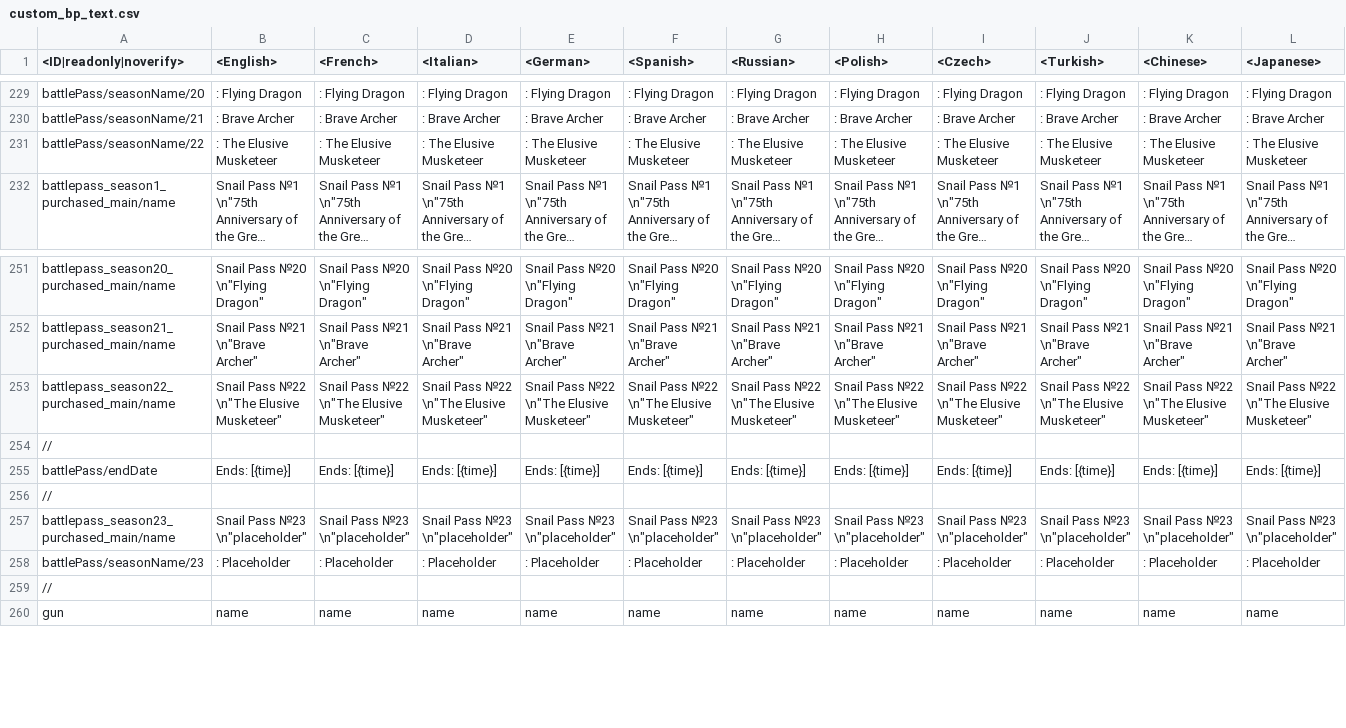
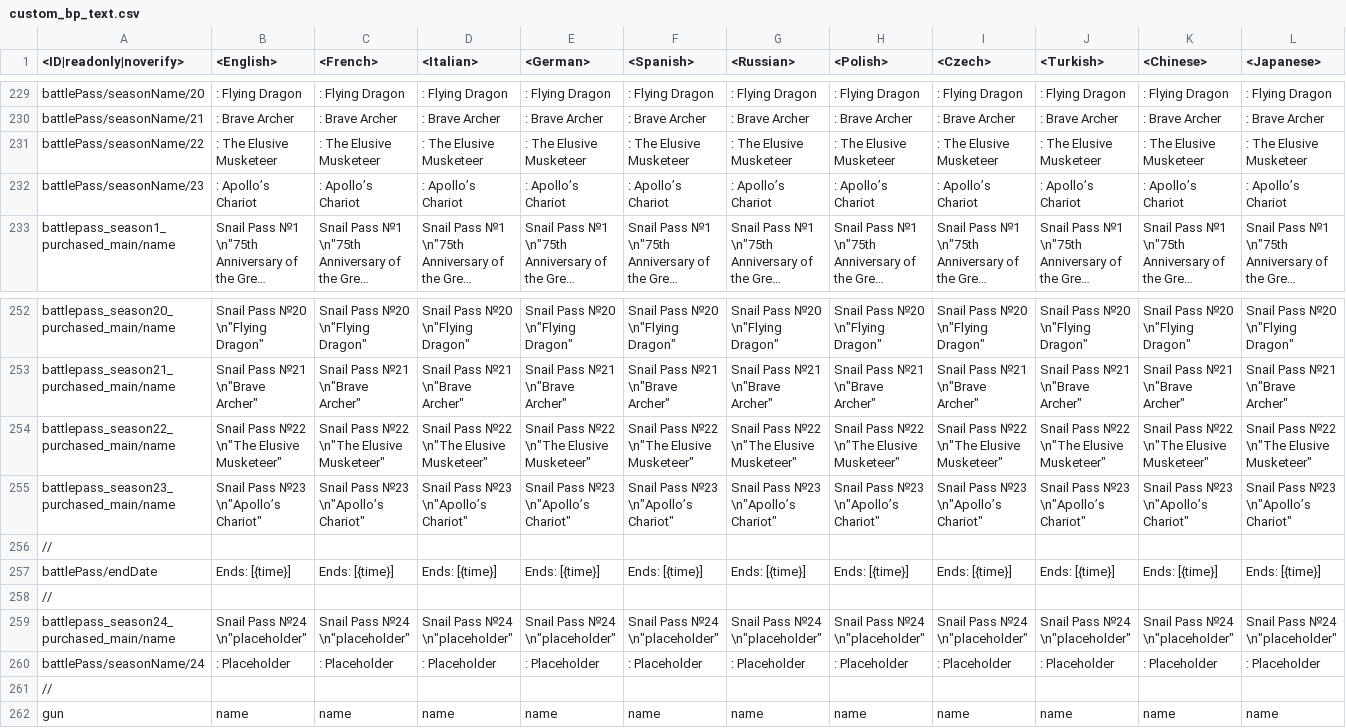
Before and after one commit to leroyonly/warthunder-lang, a CSV file: custom_bp_text.csv, drawn as a sheet; only a part is shown, gaps mark what is left out; long unchanged cells end in …; addresses are those after the commit; rows hold the shown columns only; the diff covers the shown part only; the diff names each change by its address in the sheet, - before the commit and + after, or states it on an @@ line.

Commit message:
Added the new BP

```diff
--- a/custom_bp_text.csv
+++ b/custom_bp_text.csv
+row 232: battlePass/seasonName/23 | : Apollo’s Chariot | : Apollo’s Chariot | : Apollo’s Chariot | : Apollo’s Chariot | : Apollo’s Chariot | : Apollo’s Chariot | : Apollo’s Chariot | : Apollo’s Chariot | : Apollo’s Chariot | : Apollo’s Chariot | : Apollo’s Chariot
+row 255: battlepass_season23_purchased_main/name | Snail Pass №23 \n"Apollo’s Chariot" | Snail Pass №23 \n"Apollo’s Chariot" | Snail Pass №23 \n"Apollo’s Chariot" | Snail Pass №23 \n"Apollo’s Chariot" | Snail Pass №23 \n"Apollo’s Chariot" | Snail Pass №23 \n"Apollo’s Chariot" | Snail Pass №23 \n"Apollo’s Chariot" | Snail Pass №23 \n"Apollo’s Chariot" | Snail Pass №23 \n"Apollo’s Chariot" | Snail Pass №23 \n"Apollo’s Chariot" | Snail Pass №23 \n"Apollo’s Chariot"
-A259 (<ID|readonly|noverify>): battlepass_season23_purchased_main/name
+A259 (<ID|readonly|noverify>): battlepass_season24_purchased_main/name
-B259 (<English>): Snail Pass №23 \n"placeholder"
+B259 (<English>): Snail Pass №24 \n"placeholder"
-C259 (<French>): Snail Pass №23 \n"placeholder"
+C259 (<French>): Snail Pass №24 \n"placeholder"
-D259 (<Italian>): Snail Pass №23 \n"placeholder"
+D259 (<Italian>): Snail Pass №24 \n"placeholder"
-E259 (<German>): Snail Pass №23 \n"placeholder"
+E259 (<German>): Snail Pass №24 \n"placeholder"
-F259 (<Spanish>): Snail Pass №23 \n"placeholder"
+F259 (<Spanish>): Snail Pass №24 \n"placeholder"
-G259 (<Russian>): Snail Pass №23 \n"placeholder"
+G259 (<Russian>): Snail Pass №24 \n"placeholder"
-H259 (<Polish>): Snail Pass №23 \n"placeholder"
+H259 (<Polish>): Snail Pass №24 \n"placeholder"
-I259 (<Czech>): Snail Pass №23 \n"placeholder"
+I259 (<Czech>): Snail Pass №24 \n"placeholder"
-J259 (<Turkish>): Snail Pass №23 \n"placeholder"
+J259 (<Turkish>): Snail Pass №24 \n"placeholder"
-K259 (<Chinese>): Snail Pass №23 \n"placeholder"
+K259 (<Chinese>): Snail Pass №24 \n"placeholder"
-L259 (<Japanese>): Snail Pass №23 \n"placeholder"
+L259 (<Japanese>): Snail Pass №24 \n"placeholder"
-A260 (<ID|readonly|noverify>): battlePass/seasonName/23
+A260 (<ID|readonly|noverify>): battlePass/seasonName/24
```
Also changed, not shown: 9 edited cells elsewhere in this file.
